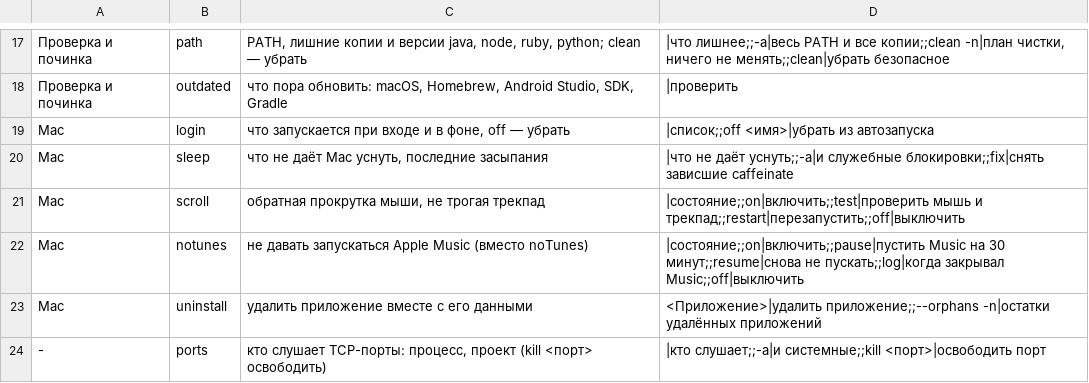
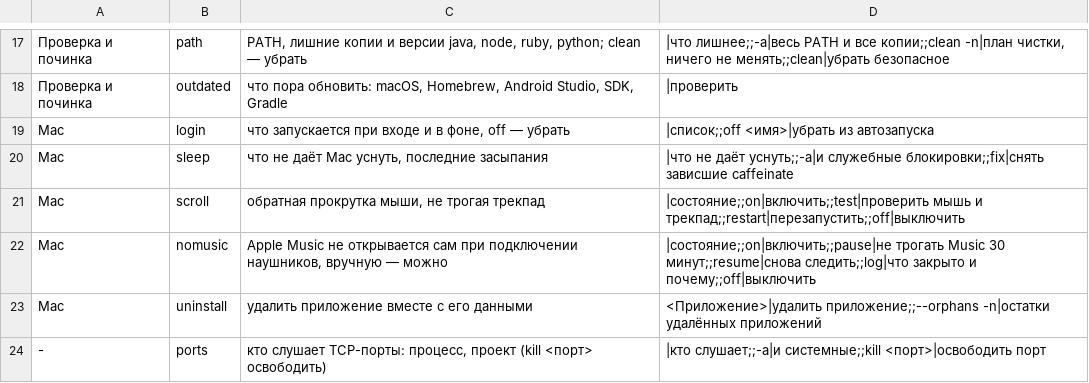
Before and after one commit to kopylovis/mnrh-utils, a TSV file: share/mnrh/commands.tsv, drawn as a sheet; only a part is shown, gaps mark what is left out.

Commit message:
Rename notunes to nomusic: close only automatic Apple Music launches; per-build ids for SMAppService helpers

```diff
--- a/share/mnrh/commands.tsv
+++ b/share/mnrh/commands.tsv
@@ -21,3 +21,3 @@ Mac	sleep	что не даёт Mac уснуть, последние засыпа
 Mac	scroll	обратная прокрутка мыши, не трогая трекпад	|состояние;;on|включить;;test|проверить мышь и трекпад;;restart|перезапустить;;off|выключить
-Mac	notunes	не давать запускаться Apple Music (вместо noTunes)	|состояние;;on|включить;;pause|пустить Music на 30 минут;;resume|снова не пускать;;log|когда закрывал Music;;off|выключить
+Mac	nomusic	Apple Music не открывается сам при подключении наушников, вручную — можно	|состояние;;on|включить;;pause|не трогать Music 30 минут;;resume|снова следить;;log|что закрыто и почему;;off|выключить
 Mac	uninstall	удалить приложение вместе с его данными	<Приложение>|удалить приложение;;--orphans -n|остатки удалённых приложений
```
Also changed, not shown: 6 other files.
